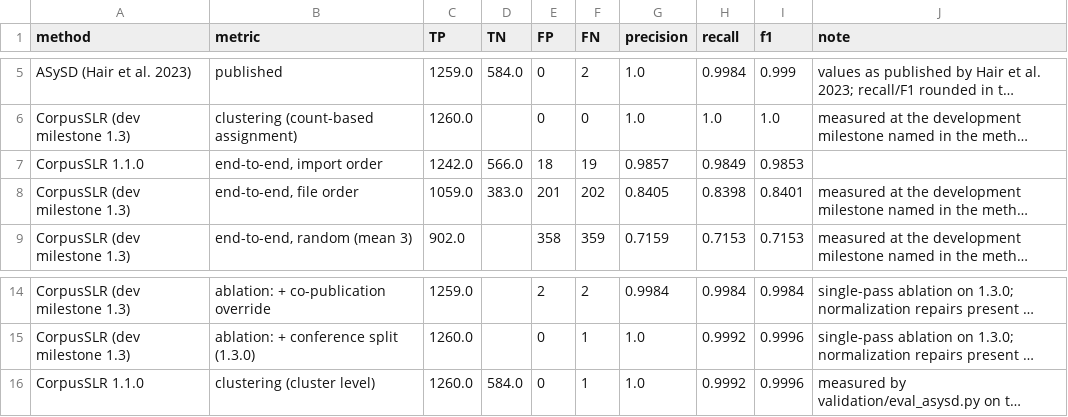
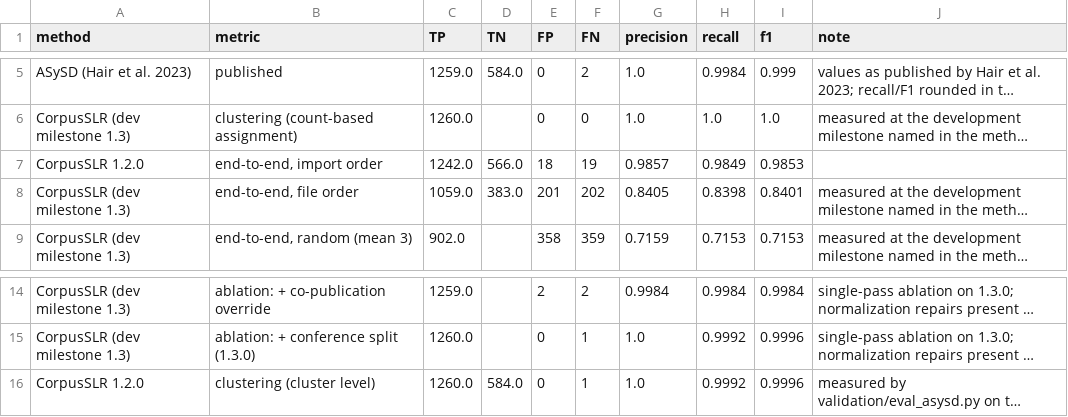
Before and after one commit to s-matysik/CorpusSLR, a CSV file: validation/asysd_metrics.csv, drawn as a sheet; only a part is shown, gaps mark what is left out; long unchanged cells end in …; the diff names each change by its address in the sheet, - before the commit and + after, or states it on an @@ line.

```diff
--- a/validation/asysd_metrics.csv
+++ b/validation/asysd_metrics.csv
-A7 (method): CorpusSLR 1.1.0
+A7 (method): CorpusSLR 1.2.0
-A16 (method): CorpusSLR 1.1.0
+A16 (method): CorpusSLR 1.2.0
```
Also changed, not shown: validation/supplementary_test_areas.csv, validation/supplementary_test_inventory.csv, 23 other files.
